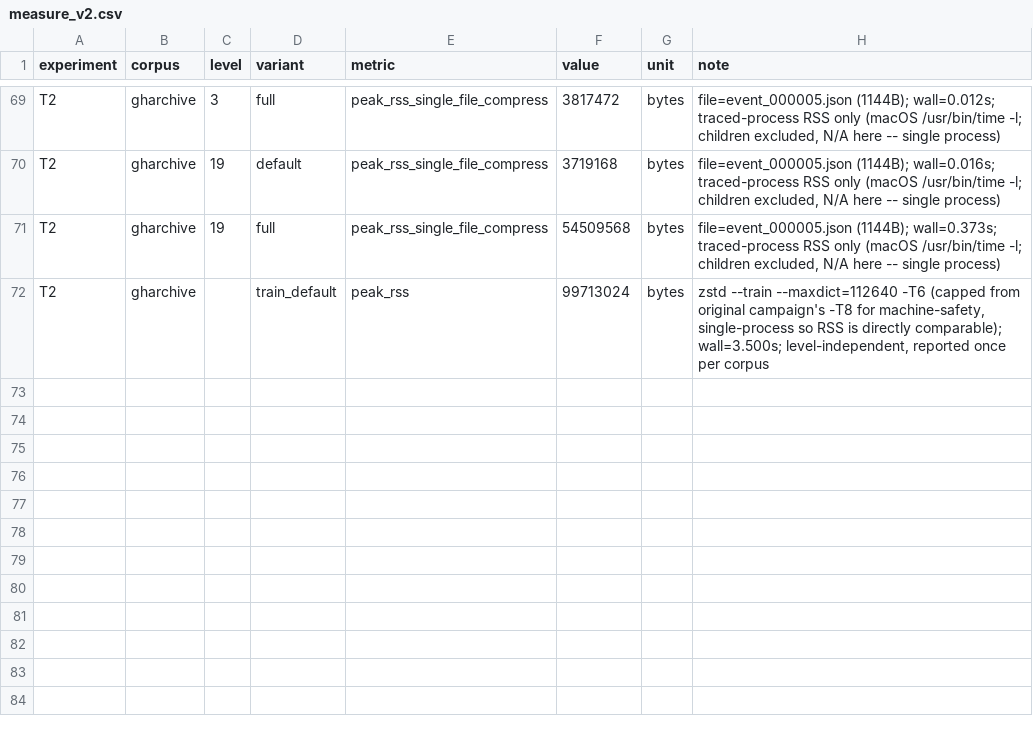
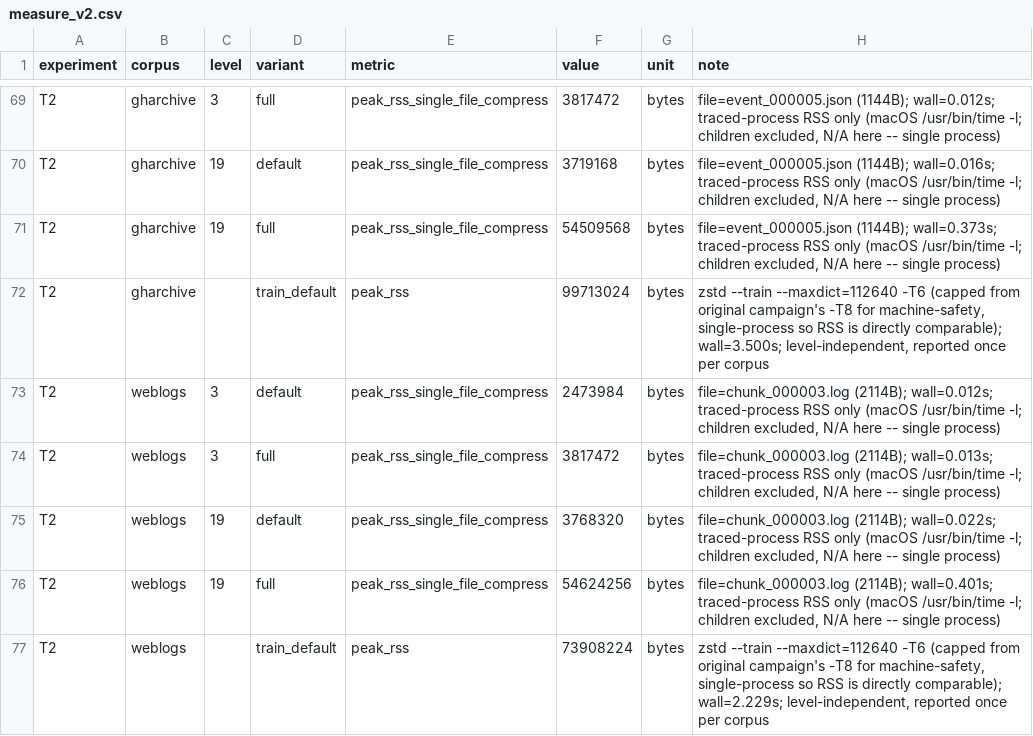
Before and after one commit to Yugendren/dictforge, a CSV file: results/measure_v2.csv, drawn as a sheet; only a part is shown, gaps mark what is left out; the diff names each change by its address in the sheet, - before the commit and + after, or states it on an @@ line.

```diff
--- a/results/measure_v2.csv
+++ b/results/measure_v2.csv
+row 73: T2 | weblogs | 3 | default | peak_rss_single_file_compress | 2473984 | bytes | file=chunk_000003.log (2114B); wall=0.012s; traced-process RSS only (macOS /usr/bin/time -l; children excluded, N/A here -- single process)
+row 74: T2 | weblogs | 3 | full | peak_rss_single_file_compress | 3817472 | bytes | file=chunk_000003.log (2114B); wall=0.013s; traced-process RSS only (macOS /usr/bin/time -l; children excluded, N/A here -- single process)
+row 75: T2 | weblogs | 19 | default | peak_rss_single_file_compress | 3768320 | bytes | file=chunk_000003.log (2114B); wall=0.022s; traced-process RSS only (macOS /usr/bin/time -l; children excluded, N/A here -- single process)
+row 76: T2 | weblogs | 19 | full | peak_rss_single_file_compress | 54624256 | bytes | file=chunk_000003.log (2114B); wall=0.401s; traced-process RSS only (macOS /usr/bin/time -l; children excluded, N/A here -- single process)
+row 77: T2 | weblogs |  | train_default | peak_rss | 73908224 | bytes | zstd --train --maxdict=112640 -T6 (capped from original campaign's -T8 for machine-safety, single-process so RSS is directly comparable); wall=2.229s; level-independent, reported once per corpus
```
